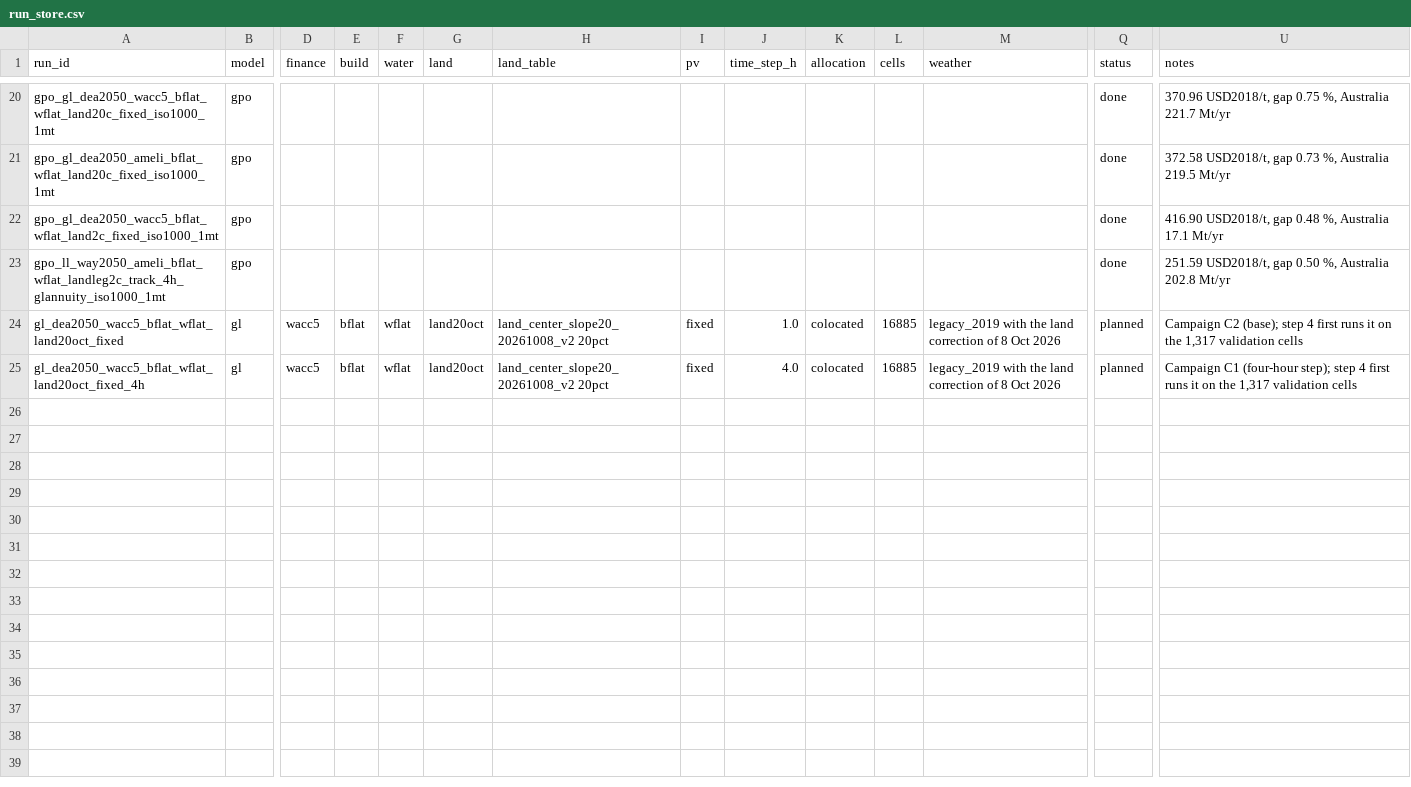
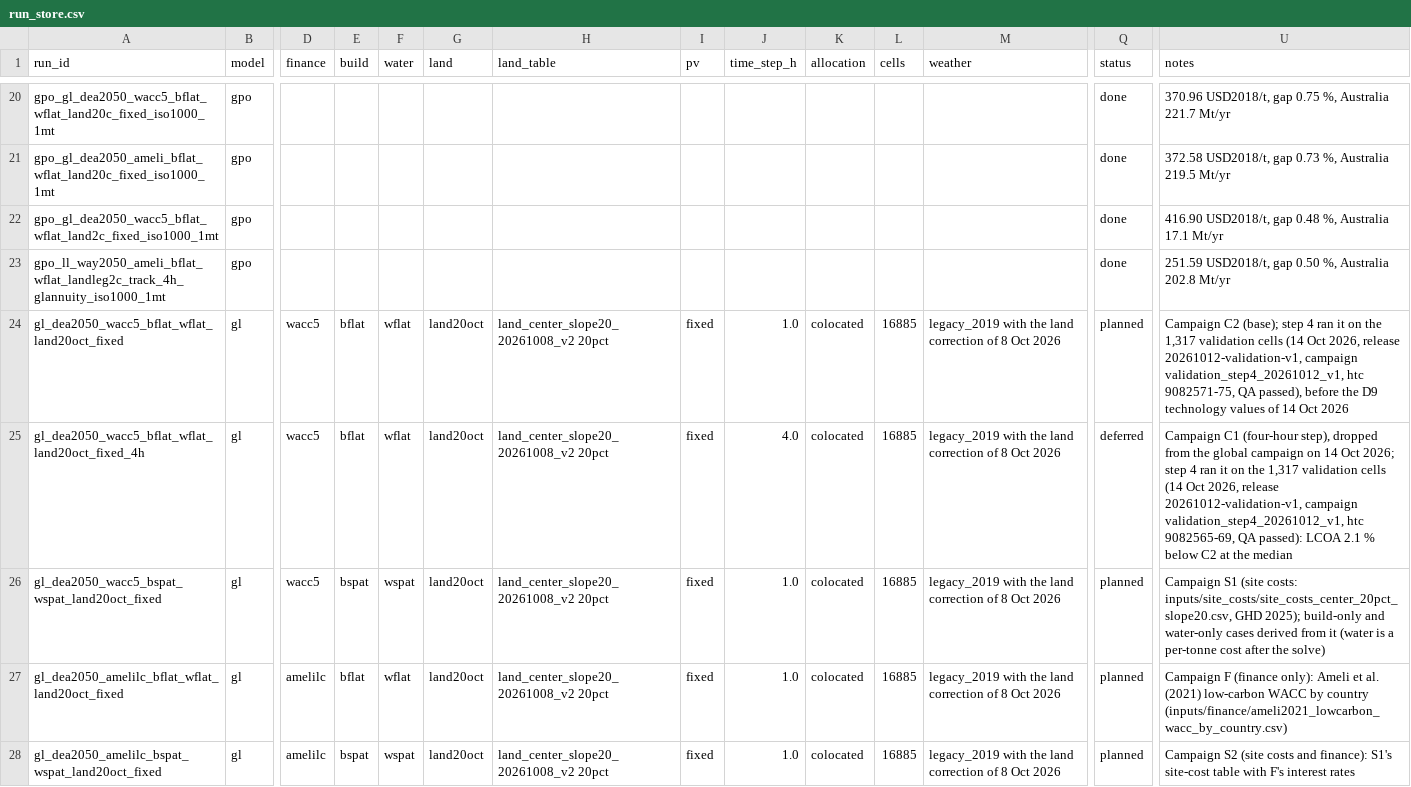
Before and after one commit to cpalazzi/green-lory, a CSV file: run_store.csv, drawn as a sheet; only a part is shown, gaps mark what is left out; rows hold the shown columns only; the diff names each change by its address in the sheet, - before the commit and + after, or states it on an @@ line.

Commit message:
feat: campaign runs S1, F and S2; step-4 results, D9 and the campaign design in the docs
- runs.yaml: S1 (site costs, 5 %), F (Ameli low-carbon WACC by country, flat site costs) and
  S2 (both), beside C2; build-only and water-only cases come from S1 without another solve
  (water is a per-tonne cost after the solve). Run-store rows planned.
- arc/manifest.py, arc/qa.py: a flat cost scope can take an Ameli table by country
  (flat_ameli_..., finance mode ameli_wacc), as the site-cost scope already could.
- Ameli country tables: a row ATA with the UK's rate for the one run cell assigned to
  Antarctica (55 S 36 W, South Georgia, missing from the country polygons); both tables now
  cover all 16,885 run cells.
- CAMPAIGN_PLAN.md: step-4 results (C1 dropped, sampling of the validation cells, PV check),
  the D9 findings and decisions, the campaign design and its approval; MODEL_CHOICES.md,
  GLOSSARY.md (token amelilc) and inputs/README.md updated.

```diff
--- a/run_store.csv
+++ b/run_store.csv
-U24 (notes): …step 4 first runs it on the 1,317 validation cells
+U24 (notes): …step 4 ran it on the 1,317 validation cells (14 Oct 2026, release 20261012-validation-v1, campaign validation_step4_20261012_v1, htc 9082571-75, QA passed), before the D9 technology values of 14 Oct 2026
-Q25 (status): planned
+Q25 (status): deferred
-U25 (notes): …C1 (four-hour step); step 4 first runs it on the 1,317 validation cells
+U25 (notes): …C1 (four-hour step), dropped from the global campaign on 14 Oct 2026; step 4 ran it on the 1,317 validation cells (14 Oct 2026, release 20261012-validation-v1, campaign validation_step4_20261012_v1, htc 9082565-69, QA passed): LCOA 2.1 % below C2 at the median
+row 26: gl_dea2050_wacc5_bspat_wspat_land20oct_fixed | gl | wacc5 | bspat | wspat | land20oct | land_center_slope20_20261008_v2 20pct | fixed | 1.0 | colocated | 16885 | legacy_2019 with the land correction of 8 Oct 2026 | planned | Campaign S1 (site costs: inputs/site_costs/site_costs_center_20pct_slope20.csv, GHD 2025); build-only and water-only cases derived from it (water is a per-tonne cost after the solve)
+row 27: gl_dea2050_amelilc_bflat_wflat_land20oct_fixed | gl | amelilc | bflat | wflat | land20oct | land_center_slope20_20261008_v2 20pct | fixed | 1.0 | colocated | 16885 | legacy_2019 with the land correction of 8 Oct 2026 | planned | Campaign F (finance only): Ameli et al. (2021) low-carbon WACC by country (inputs/finance/ameli2021_lowcarbon_wacc_by_country.csv)
+row 28: gl_dea2050_amelilc_bspat_wspat_land20oct_fixed | gl | amelilc | bspat | wspat | land20oct | land_center_slope20_20261008_v2 20pct | fixed | 1.0 | colocated | 16885 | legacy_2019 with the land correction of 8 Oct 2026 | planned | Campaign S2 (site costs and finance): S1's site-cost table with F's interest rates
```
Also changed, not shown: inputs/finance/ameli2021_lowcarbon_wacc_by_country.csv, inputs/finance/ameli2021_reduced_wacc_by_country.csv, 8 other files.
